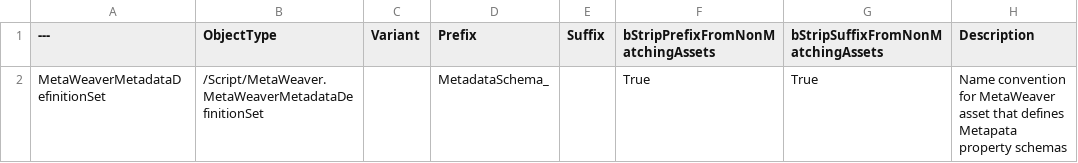
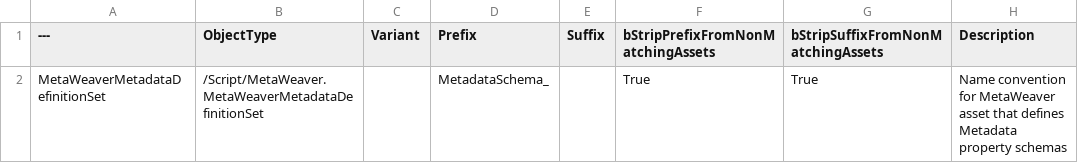
Before and after one commit to realityforge/RuleRanger, a CSV file: SourceContent/AssetNames/DT_MetaWeaverNameConventions.csv, drawn as a sheet.

```diff
--- a/SourceContent/AssetNames/DT_MetaWeaverNameConventions.csv
+++ b/SourceContent/AssetNames/DT_MetaWeaverNameConventions.csv
@@ -1,2 +1,2 @@
 ---,ObjectType,Variant,Prefix,Suffix,bStripPrefixFromNonMatchingAssets,bStripSuffixFromNonMatchingAssets,Description
-MetaWeaverMetadataDefinitionSet,"/Script/MetaWeaver.MetaWeaverMetadataDefinitionSet","","MetadataSchema_","","True","True","Name convention for MetaWeaver asset that defines Metapata property schemas"
+MetaWeaverMetadataDefinitionSet,"/Script/MetaWeaver.MetaWeaverMetadataDefinitionSet","","MetadataSchema_","","True","True","Name convention for MetaWeaver asset that defines Metadata property schemas"
```
Also changed, not shown: 1 other file.
